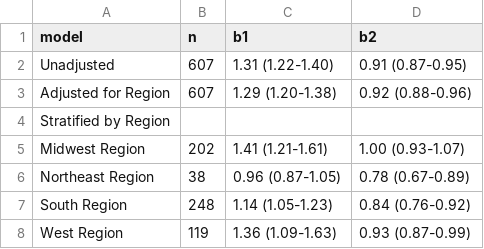
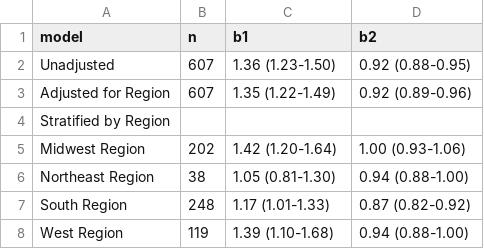
Before and after one commit to usamabilal/ARCOS_Pill_Scaling, a CSV file: Final_results/table1.csv, drawn as a sheet.

```diff
--- a/Final_results/table1.csv
+++ b/Final_results/table1.csv
@@ -1,8 +1,8 @@
 model,n,b1,b2
-Unadjusted,607,1.31 (1.22-1.40),0.91 (0.87-0.95)
-Adjusted for Region,607,1.29 (1.20-1.38),0.92 (0.88-0.96)
+Unadjusted,607,1.36 (1.23-1.50),0.92 (0.88-0.95)
+Adjusted for Region,607,1.35 (1.22-1.49),0.92 (0.89-0.96)
 Stratified by Region,"","",""
-Midwest Region,202,1.41 (1.21-1.61),1.00 (0.93-1.07)
-Northeast Region,38,0.96 (0.87-1.05),0.78 (0.67-0.89)
-South Region,248,1.14 (1.05-1.23),0.84 (0.76-0.92)
-West Region,119,1.36 (1.09-1.63),0.93 (0.87-0.99)
+Midwest Region,202,1.42 (1.20-1.64),1.00 (0.93-1.06)
+Northeast Region,38,1.05 (0.81-1.30),0.94 (0.88-1.00)
+South Region,248,1.17 (1.01-1.33),0.87 (0.82-0.92)
+West Region,119,1.39 (1.10-1.68),0.94 (0.88-1.00)
```
Also changed, not shown: 15 other files.
